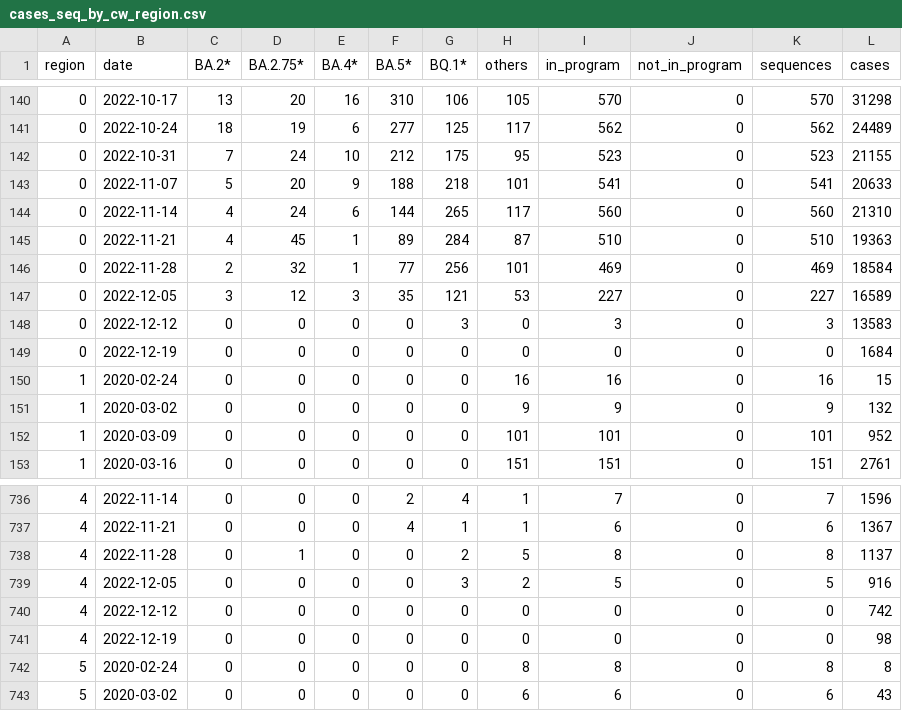
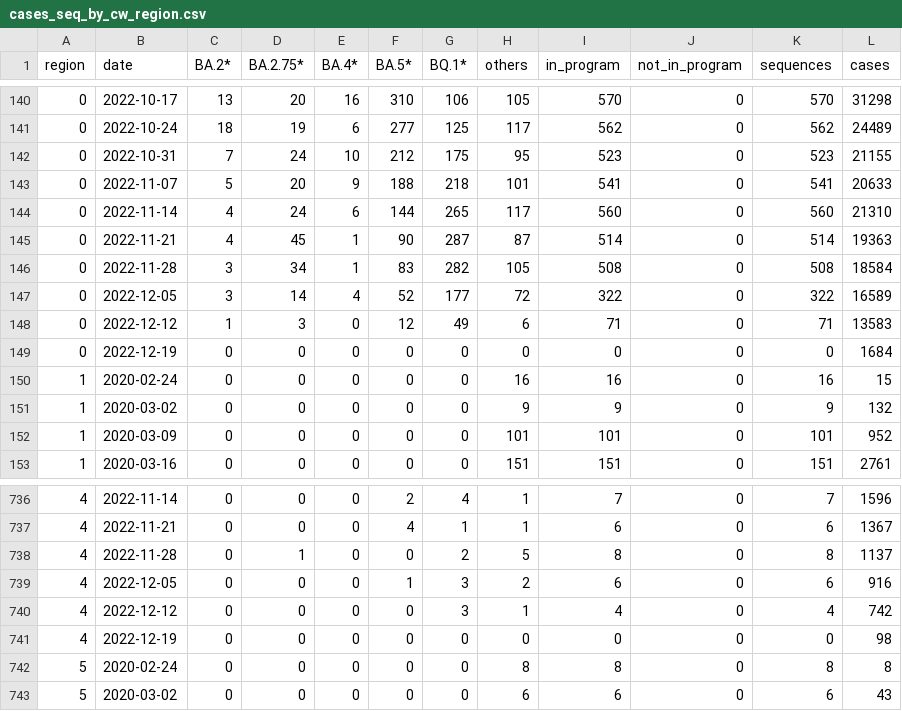
Before and after one commit to CovSeqCH/SequencingStats_and_Variants, a CSV file: data/cases_seq_by_cw_region.csv, drawn as a sheet; only a part is shown, gaps mark what is left out; the diff covers the shown part only.

```diff
--- a/data/cases_seq_by_cw_region.csv
+++ b/data/cases_seq_by_cw_region.csv
@@ -144,6 +144,6 @@ region,date,BA.2*,BA.2.75*,BA.4*,BA.5*,BQ.1*,others,in_program,not_in_program,se
 0,2022-11-14,4,24,6,144,265,117,560,0,560,21310
-0,2022-11-21,4,45,1,89,284,87,510,0,510,19363
-0,2022-11-28,2,32,1,77,256,101,469,0,469,18584
-0,2022-12-05,3,12,3,35,121,53,227,0,227,16589
-0,2022-12-12,0,0,0,0,3,0,3,0,3,13583
+0,2022-11-21,4,45,1,90,287,87,514,0,514,19363
+0,2022-11-28,3,34,1,83,282,105,508,0,508,18584
+0,2022-12-05,3,14,4,52,177,72,322,0,322,16589
+0,2022-12-12,1,3,0,12,49,6,71,0,71,13583
 0,2022-12-19,0,0,0,0,0,0,0,0,0,1684
@@ -738,4 +738,4 @@ region,date,BA.2*,BA.2.75*,BA.4*,BA.5*,BQ.1*,others,in_program,not_in_program,se
 4,2022-11-28,0,1,0,0,2,5,8,0,8,1137
-4,2022-12-05,0,0,0,0,3,2,5,0,5,916
-4,2022-12-12,0,0,0,0,0,0,0,0,0,742
+4,2022-12-05,0,0,0,1,3,2,6,0,6,916
+4,2022-12-12,0,0,0,0,3,1,4,0,4,742
 4,2022-12-19,0,0,0,0,0,0,0,0,0,98
```
Also changed, not shown: 69 edited cells elsewhere in this file, data/mutation_counts.csv, data/recent_common_variants_by_week.csv, 14 other files.
